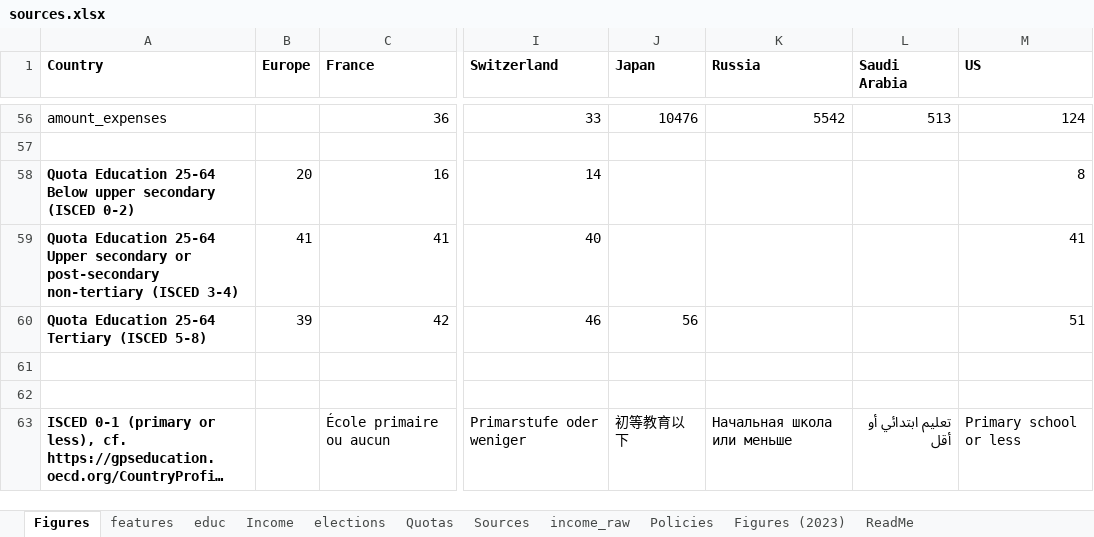
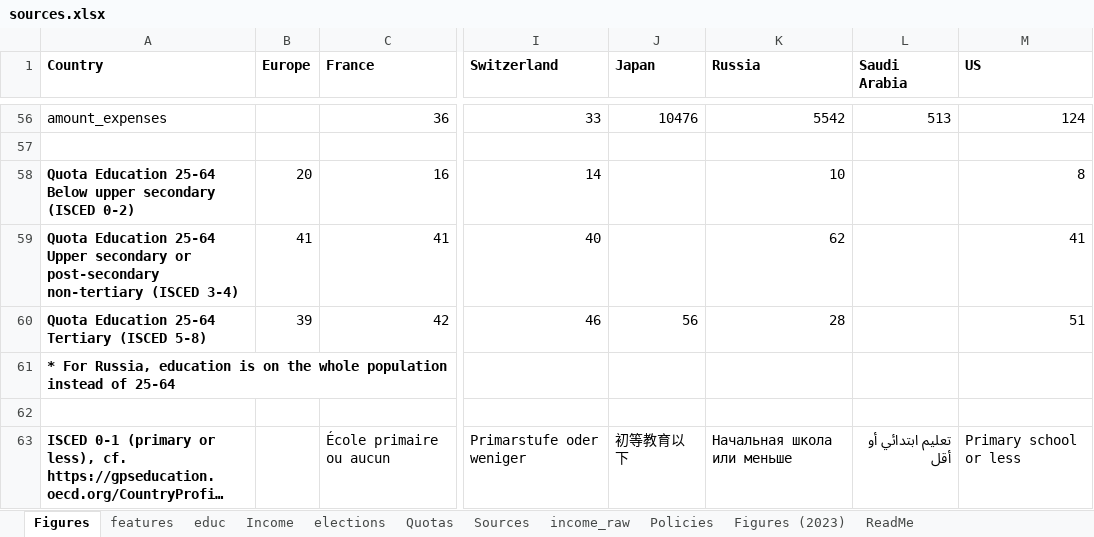
Before and after one commit to bixiou/robustness_global_redistr, an Excel workbook: questionnaire/sources.xlsx, sheet Figures, drawn as a sheet; only a part is shown, gaps mark what is left out; long unchanged cells end in …; values as stored, in another font and other column widths than the file's, no borders; the diff names each change by its address in the sheet, - before the commit and + after, or states it on an @@ line.

Commit message:
new data

```diff
--- a/questionnaire/sources.xlsx (sheet Figures)
+++ b/questionnaire/sources.xlsx (sheet Figures)
-K58 (Russia): (empty)
+K58 (Russia): 10
-K59 (Russia): (empty)
+K59 (Russia): 62
-K60 (Russia): (empty)
+K60 (Russia): 28
-A61 (Country): (empty)
+A61 (Country): * For Russia, education is on the whole population instead of 25-64
```
Also changed, not shown: sheet Sources, 9 other files.
